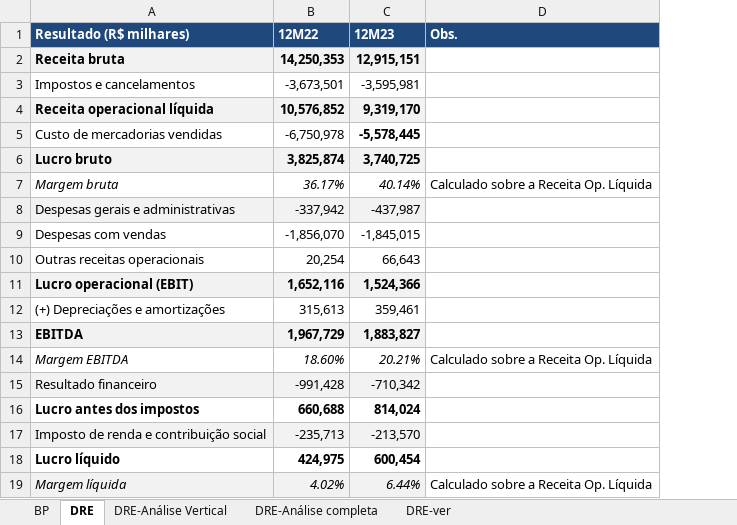
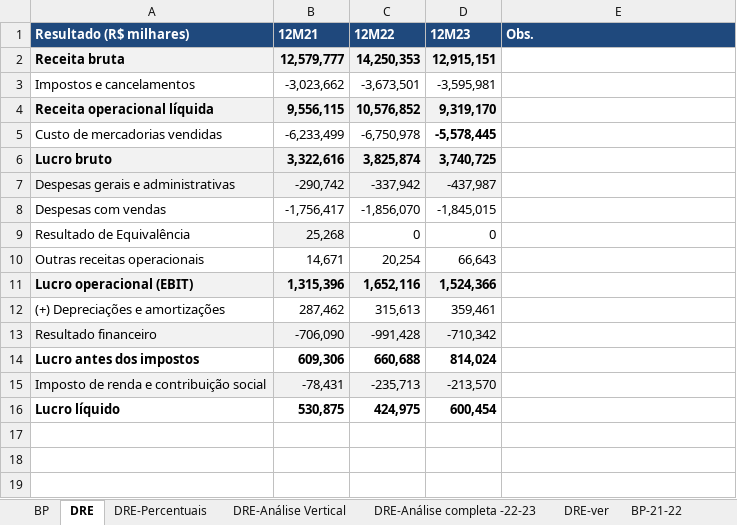
Before and after one commit to wagnerberna/PowerBI, an Excel workbook: Havan DP e DRE/BP e DRE HAVAN.xlsx, sheet DRE, drawn as a sheet; values as stored, in another font and other column widths than the file's, no borders; removed rows and columns are numbered as before the commit, all else as after; the diff names each change by its address in the sheet, - before the commit and + after, or states it on an @@ line.

```diff
--- a/Havan DP e DRE/BP e DRE HAVAN.xlsx (sheet DRE)
+++ b/Havan DP e DRE/BP e DRE HAVAN.xlsx (sheet DRE)
-sheet tab: DRE-Análise completa
+sheet tab: DRE-Análise completa -22-23
+sheet tab: DRE-Percentuais
+sheet tab: BP-21-22
+column B (12M21), rows 2-8: 12,579,777 | -3,023,662 | 9,556,115 | -6,233,499 | 3,322,616 | -290,742 | -1,756,417; rows 10-16: 14,671 | 1,315,396 | 287,462 | -706,090 | 609,306 | -78,431 | 530,875
-row 7: Margem bruta | 36.17% | 40.14% | Calculado sobre a Receita Op. Líquida
+row 9: Resultado de Equivalência | 25,268 | 0 | 0
-row 13: EBITDA | 1,967,729 | 1,883,827
-row 14: Margem EBITDA | 18.60% | 20.21% | Calculado sobre a Receita Op. Líquida
-row 19: Margem líquida | 4.02% | 6.44% | Calculado sobre a Receita Op. Líquida
```
Also changed, not shown: sheet BP, other sheet tabs, 3 other files.
